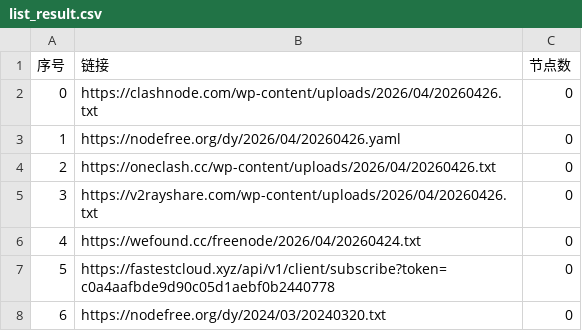
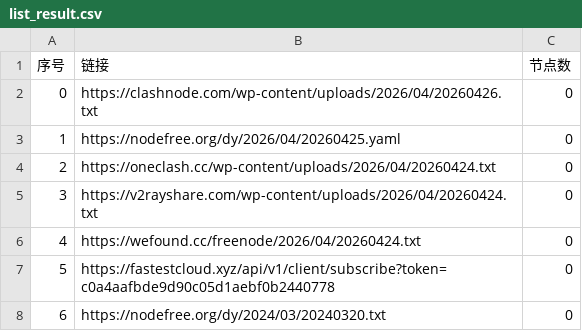
Before and after one commit to lyxgmxit/AutoMergePublicNodes, a CSV file: list_result.csv, drawn as a sheet; only a part is shown.

```diff
--- a/list_result.csv
+++ b/list_result.csv
@@ -2,5 +2,5 @@
 0,https://clashnode.com/wp-content/uploads/2026/04/20260426.txt,0
-1,https://nodefree.org/dy/2026/04/20260426.yaml,0
-2,https://oneclash.cc/wp-content/uploads/2026/04/20260426.txt,0
-3,https://v2rayshare.com/wp-content/uploads/2026/04/20260426.txt,0
+1,https://nodefree.org/dy/2026/04/20260425.yaml,0
+2,https://oneclash.cc/wp-content/uploads/2026/04/20260424.txt,0
+3,https://v2rayshare.com/wp-content/uploads/2026/04/20260424.txt,0
 4,https://wefound.cc/freenode/2026/04/20260424.txt,0
```
Also changed, not shown: 4 other files.
